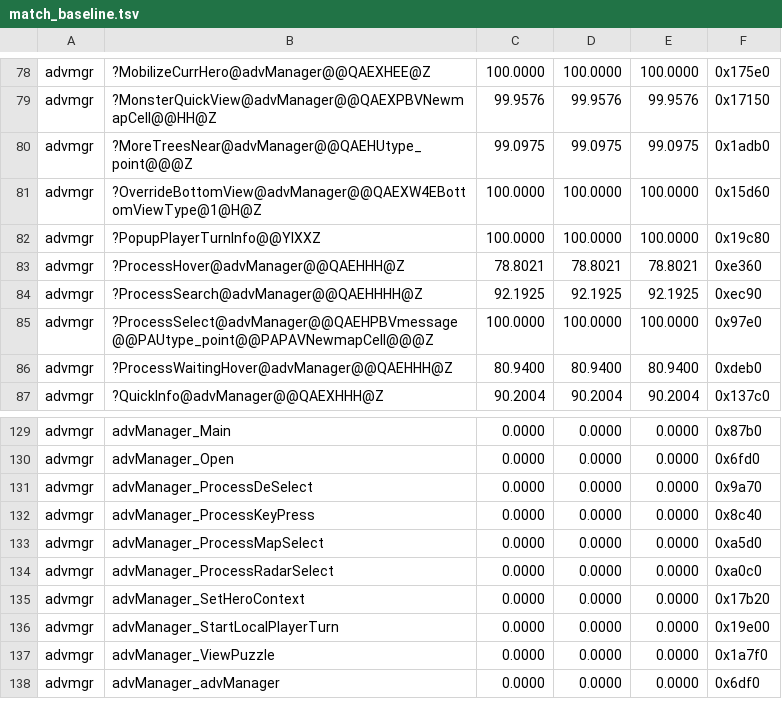
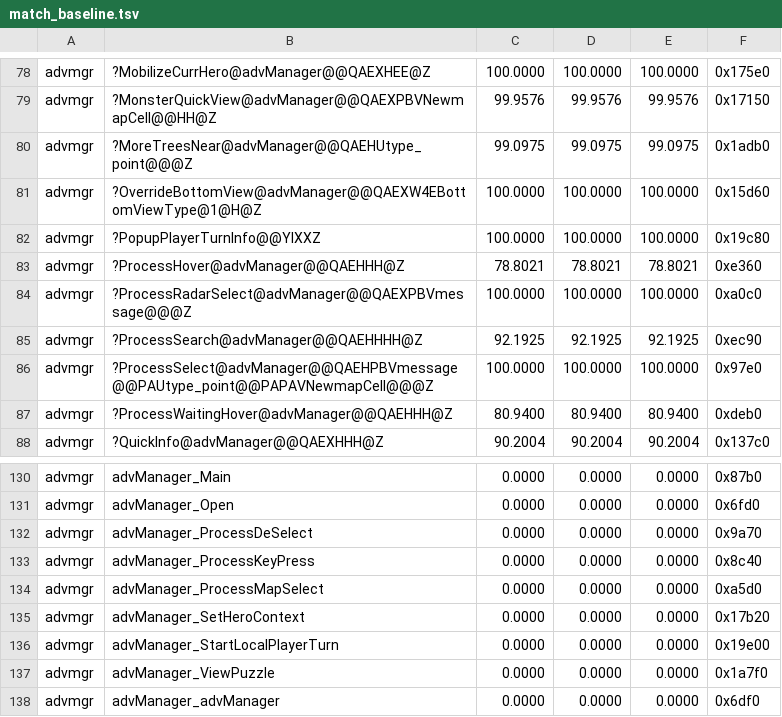
Before and after one commit to sushi-shi/homm3-decomp, a TSV file: config/match_baseline.tsv, drawn as a sheet; only a part is shown, gaps mark what is left out; removed rows and columns are numbered as before the commit, all else as after; the diff names each change by its address in the sheet, - before the commit and + after, or states it on an @@ line.

Commit message:
Reconstruct advManager::ProcessRadarSelect EXACT (0 -> 100.0)
The radar drag, 1293 B at 0x0040a0c0: a right-click answers with one
general-text row, a left-click recentres the view on the radar pixel
under the pointer and then holds a modal pump until the button comes
back up, recentring on every mouse move.

Retail's third radar scale is 0x3faaa993, which is NOT 4/3 (0x3faaaaab)
and not any ratio of the four map extents - it is the literal `1.3333f`
exactly, so the original source hand-rounded it. Its three siblings are
4.0f/2.0f/1.0f and the switch cases on the existing EMapDimension.

Three spellings carried it from 92.17 to exact, all recorded in source:
  * The message local's zero-init must ENUMERATE every member. `= { 0 }`
    compiles to one store plus `rep stosd` of the other seven, and
    memset() to a bare `rep stosd`; only
    `{ 0, 0, 0, 0, 0, 0, 0, 0 }` gives retail's eight individual stores,
    and only that form keeps the zero in a REGISTER - which is what
    unifies it with the `push esi` feeding UpdateRadar's three trailing
    flags, CompleteDraw's bForceDraw and UpdateScreen's x. 97.42 -> 100.0
    on that edit alone.
  * The clamped drag coordinates need named int locals before the
    bitfield store, or VC6 narrows the chain to 16 bits (`mov cx,[..];
    sub cx,9`) where retail keeps it 32-bit.
  * `_cpp_max(0, v)`, not `_cpp_max(v, 0)`: the template tests `_X > _Y`,
    so argument order picks the branch polarity. MoreTreesNear is
    byte-proven to want the other order, so this is measured per site,
    not applied as a rule.

Two retail quirks transcribed as found, both harmless on square maps and
noted in source: the vertical pointer clamp compares against the radar
widget's height but assigns from its WIDTH, and both world clamps in the
drag body bound against gMapWidth - 1, the y one included.

Measured, `homm3 build` after build -> delink -> build:
  advManager::ProcessRadarSelect  0 -> 100.0 (exact)
  unit advmgr                     65 / 109 exact
  tree                            1447 -> 1448 / 1810 exact,
                                  81.27% -> 81.46% fuzzy,
                                  ratchet clean, exit 0
No function moved down anywhere; all cleanliness floors hold (the first
attempt tripped the magic-case-label floor with literal 36/72/108 and
was fixed onto EMapDimension before commit).

```diff
--- a/config/match_baseline.tsv
+++ b/config/match_baseline.tsv
+row 84: advmgr | ?ProcessRadarSelect@advManager@@QAEXPBVmessage@@@Z | 100.0000 | 100.0000 | 100.0000 | 0xa0c0
-row 134: advmgr | advManager_ProcessRadarSelect | 0.0000 | 0.0000 | 0.0000 | 0xa0c0
```
Also changed, not shown: 2 other files.
